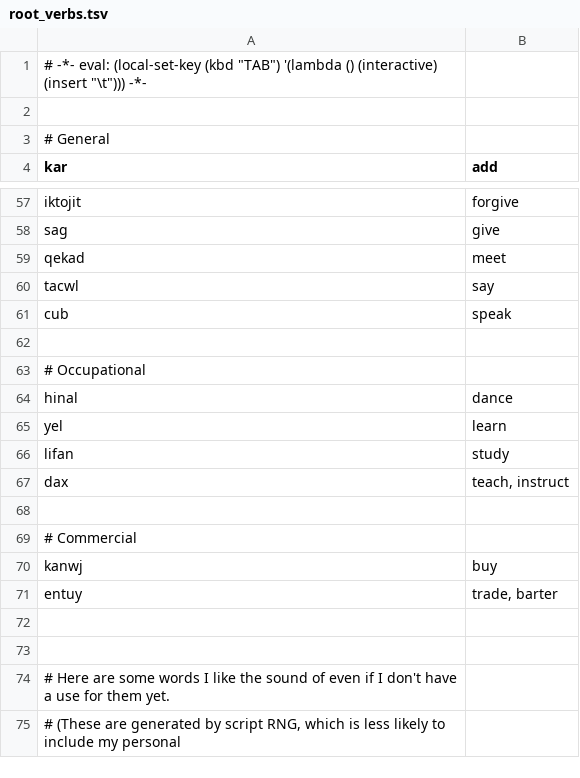
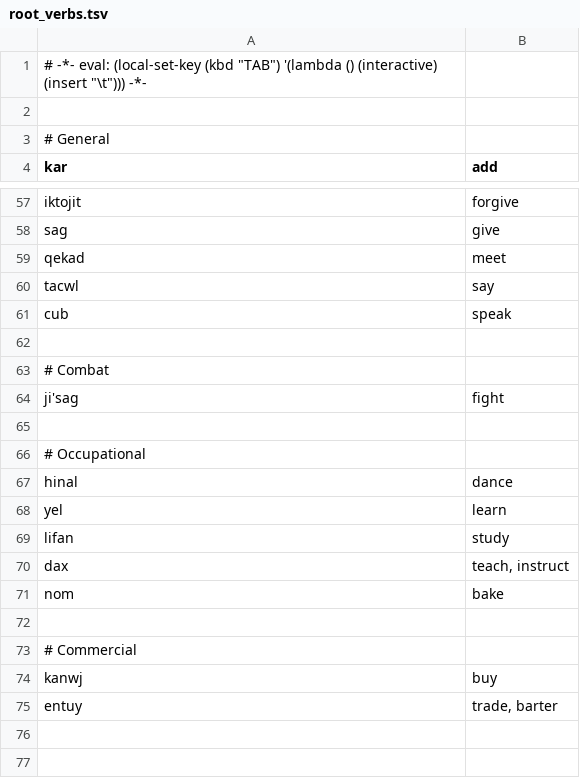
Before and after one commit to rngesus-wept/puflantu, a TSV file: root_verbs.tsv, drawn as a sheet; only a part is shown, gaps mark what is left out; the shorter side is filled out with more unchanged rows.

Commit message:
Update root_verbs.tsv

```diff
--- a/root_verbs.tsv
+++ b/root_verbs.tsv
@@ -62,2 +62,5 @@ cub	speak
 
+# Combat
+ji'sag	fight
+
 # Occupational
@@ -67,2 +70,3 @@ lifan	study
 dax	teach, instruct
+nom	bake
 
```
